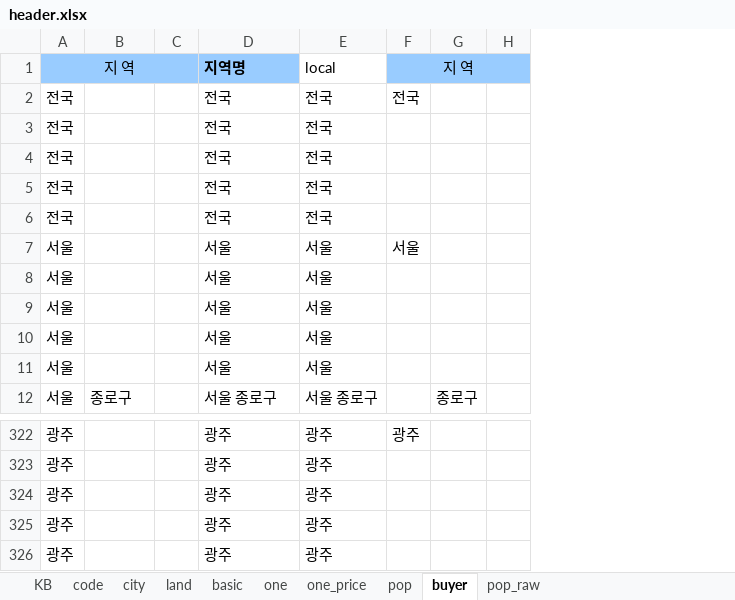
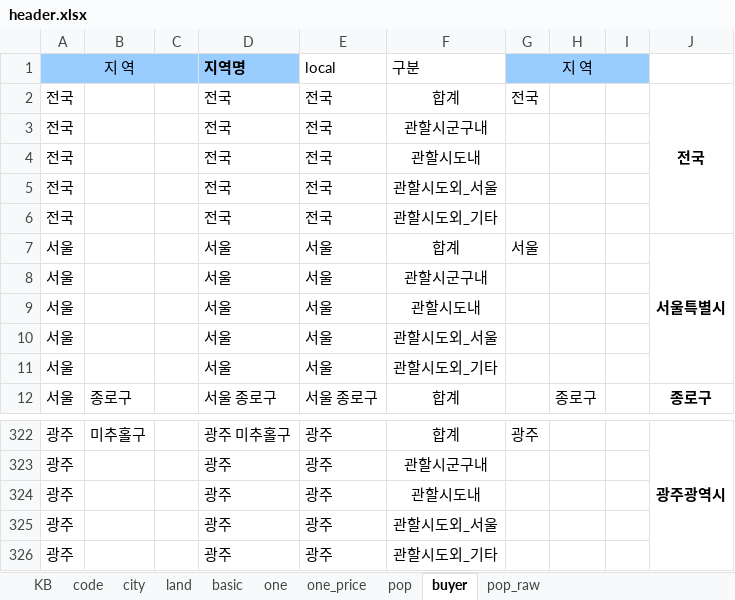
Before and after one commit to sizipusx/fundamental, an Excel workbook: files/header.xlsx, sheet buyer, drawn as a sheet; only a part is shown, gaps mark what is left out; values as stored, in another font and other column widths than the file's, no borders; the diff covers the shown part only; the diff names each change by its address in the sheet, - before the commit and + after, or states it on an @@ line.

Commit message:
Add files via upload

```diff
--- a/files/header.xlsx (sheet buyer)
+++ b/files/header.xlsx (sheet buyer)
+column F (구분), rows 2-12: 합계 | 관할시군구내 | 관할시도내 | 관할시도외_서울 | 관할시도외_기타 | 합계 | 관할시군구내 | 관할시도내 | 관할시도외_서울 | 관할시도외_기타 | 합계; rows 322-326: 합계 | 관할시군구내 | 관할시도내 | 관할시도외_서울 | 관할시도외_기타
+column J, rows 2-12: 전국 |  |  |  |  | 서울특별시 |  |  |  |  | 종로구; row 322: 광주광역시
-B322: (empty)
+B322: 미추홀구
-D322 (지역명): 광주
+D322 (지역명): 광주 미추홀구
```
Also changed, not shown: 7 added rows, 7 removed rows, 28 moved rows and 1 edited cell elsewhere in this sheet, formulas that keep their value.
